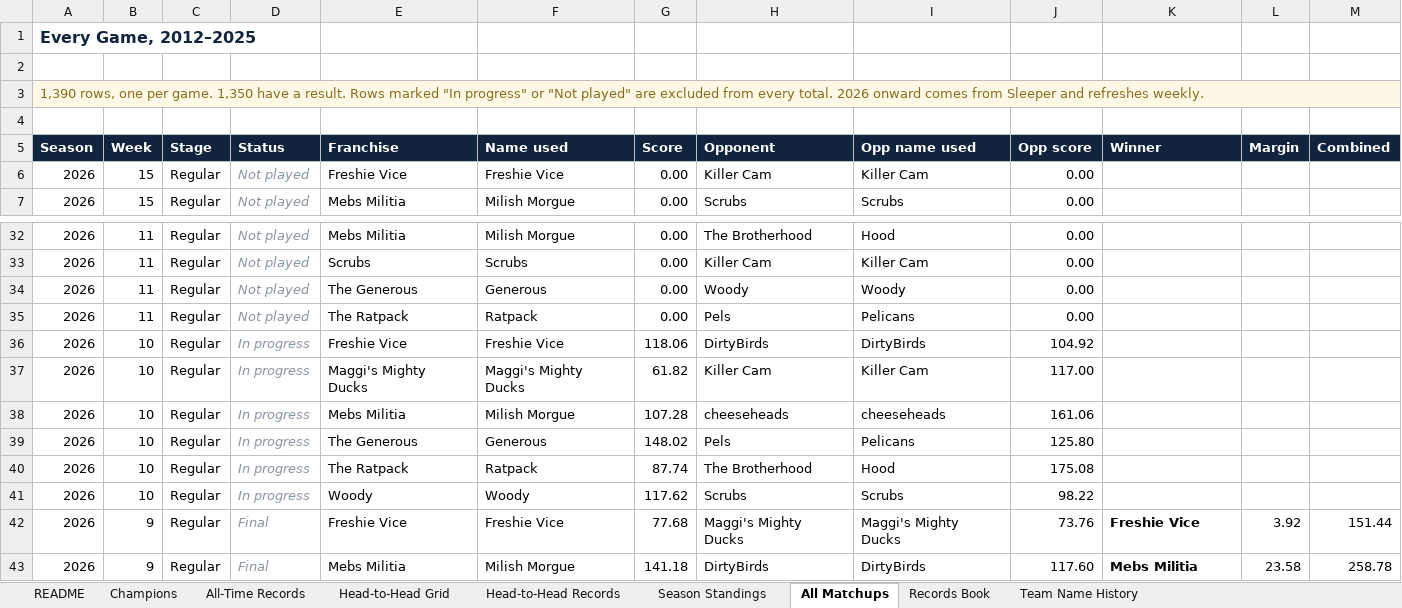
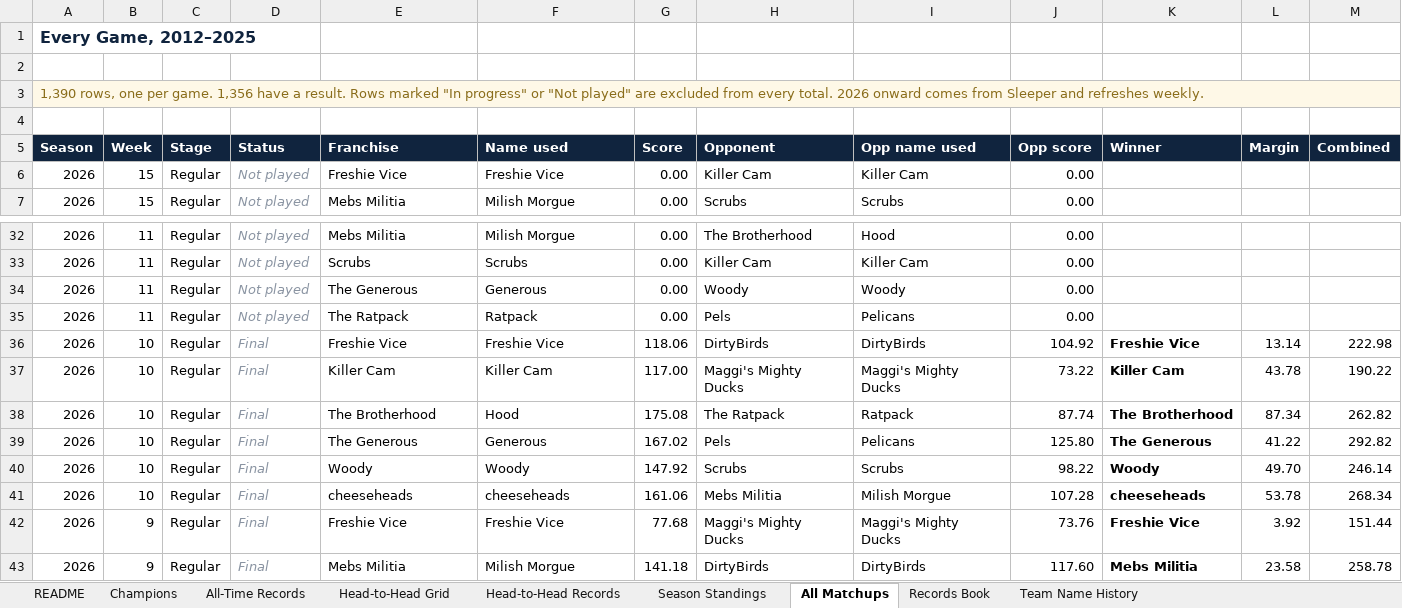
Before and after one commit to mebs1992/nfl-fantasy-dashboard, an Excel workbook: sleeper/output/Sunday_Club_League_History.xlsx, sheet All Matchups, drawn as a sheet; only a part is shown, gaps mark what is left out; values as stored, in another font and other column widths than the file's, no borders; removed rows and columns are numbered as before the commit, all else as after; the diff names each change by its address in the sheet, - before the commit and + after, or states it on an @@ line.

```diff
--- a/sleeper/output/Sunday_Club_League_History.xlsx (sheet All Matchups)
+++ b/sleeper/output/Sunday_Club_League_History.xlsx (sheet All Matchups)
-A3 (Season): …per game. 1,350 have a…
+A3 (Season): …per game. 1,356 have a…
-D36 (Status): In progress
+D36 (Status): Final
-K36 (Winner): (empty)
+K36 (Winner): Freshie Vice
-L36 (Margin): (empty)
+L36 (Margin): 13.14
-M36 (Combined): (empty)
+M36 (Combined): 222.98
-row 37: 2026 | 10 | Regular | In progress | Maggi's Mighty Ducks | Maggi's Mighty Ducks | 61.82 | Killer Cam | Killer Cam | 117.00
-row 38: 2026 | 10 | Regular | In progress | Mebs Militia | Milish Morgue | 107.28 | cheeseheads | cheeseheads | 161.06
+row 37: 2026 | 10 | Regular | Final | Killer Cam | Killer Cam | 117.00 | Maggi's Mighty Ducks | Maggi's Mighty Ducks | 73.22 | Killer Cam | 43.78 | 190.22
+row 38: 2026 | 10 | Regular | Final | The Brotherhood | Hood | 175.08 | The Ratpack | Ratpack | 87.74 | The Brotherhood | 87.34 | 262.82
-D39 (Status): In progress
+D39 (Status): Final
-G39 (Score): 148.02
+G39 (Score): 167.02
-K39 (Winner): (empty)
+K39 (Winner): The Generous
-L39 (Margin): (empty)
+L39 (Margin): 41.22
-M39 (Combined): (empty)
+M39 (Combined): 292.82
-row 40: 2026 | 10 | Regular | In progress | The Ratpack | Ratpack | 87.74 | The Brotherhood | Hood | 175.08
-D40 (Status): In progress
+D40 (Status): Final
-G40 (Score): 117.62
+G40 (Score): 147.92
-K40 (Winner): (empty)
+K40 (Winner): Woody
-L40 (Margin): (empty)
+L40 (Margin): 49.70
-M40 (Combined): (empty)
+M40 (Combined): 246.14
+row 41: 2026 | 10 | Regular | Final | cheeseheads | cheeseheads | 161.06 | Mebs Militia | Milish Morgue | 107.28 | cheeseheads | 53.78 | 268.34
```
Also changed, not shown: sheet Head-to-Head Records, sheet All-Time Records, sheet Season Standings, sheet Head-to-Head Grid, sheet Records Book, sheet README, 1 more sheet, 14 other files.
